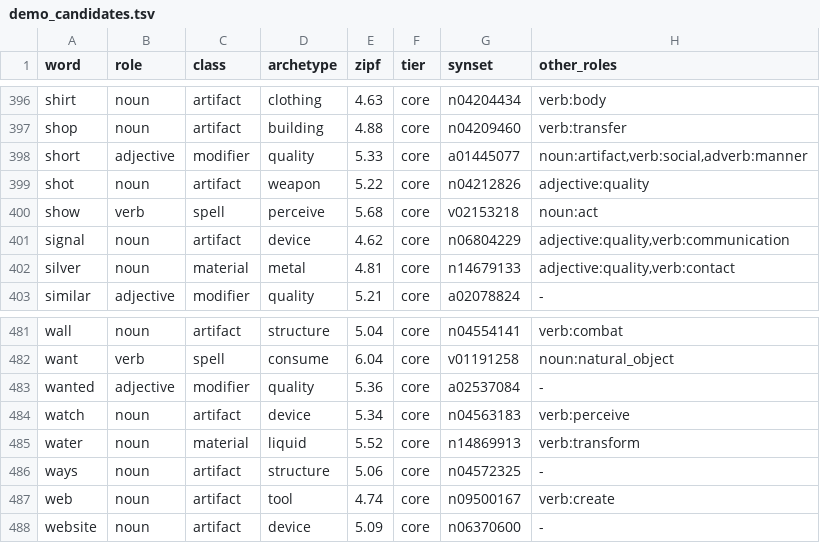
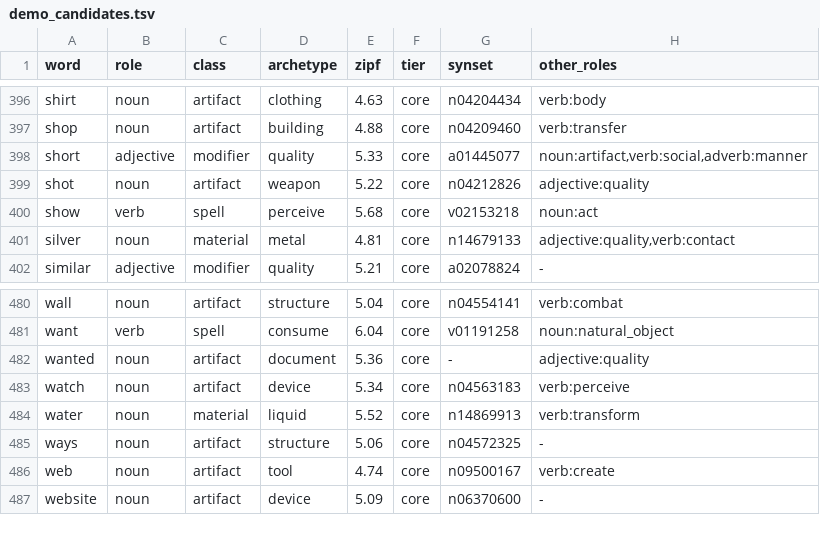
Before and after one commit to oneisnotprime/LastWord, a TSV file: data/demo_candidates.tsv, drawn as a sheet; only a part is shown, gaps mark what is left out.

```diff
--- a/data/demo_candidates.tsv
+++ b/data/demo_candidates.tsv
@@ -400,3 +400,2 @@ shot	noun	artifact	weapon	5.22	core	n04212826	adjective:quality
 show	verb	spell	perceive	5.68	core	v02153218	noun:act
-signal	noun	artifact	device	4.62	core	n06804229	adjective:quality,verb:communication
 silver	noun	material	metal	4.81	core	n14679133	adjective:quality,verb:contact
@@ -482,3 +481,3 @@ wall	noun	artifact	structure	5.04	core	n04554141	verb:combat
 want	verb	spell	consume	6.04	core	v01191258	noun:natural_object
-wanted	adjective	modifier	quality	5.36	core	a02537084	-
+wanted	noun	artifact	document	5.36	core	-	adjective:quality
 watch	noun	artifact	device	5.34	core	n04563183	verb:perceive
```
Also changed, not shown: data/overrides.tsv, data/watchlist.tsv, 14 other files.
